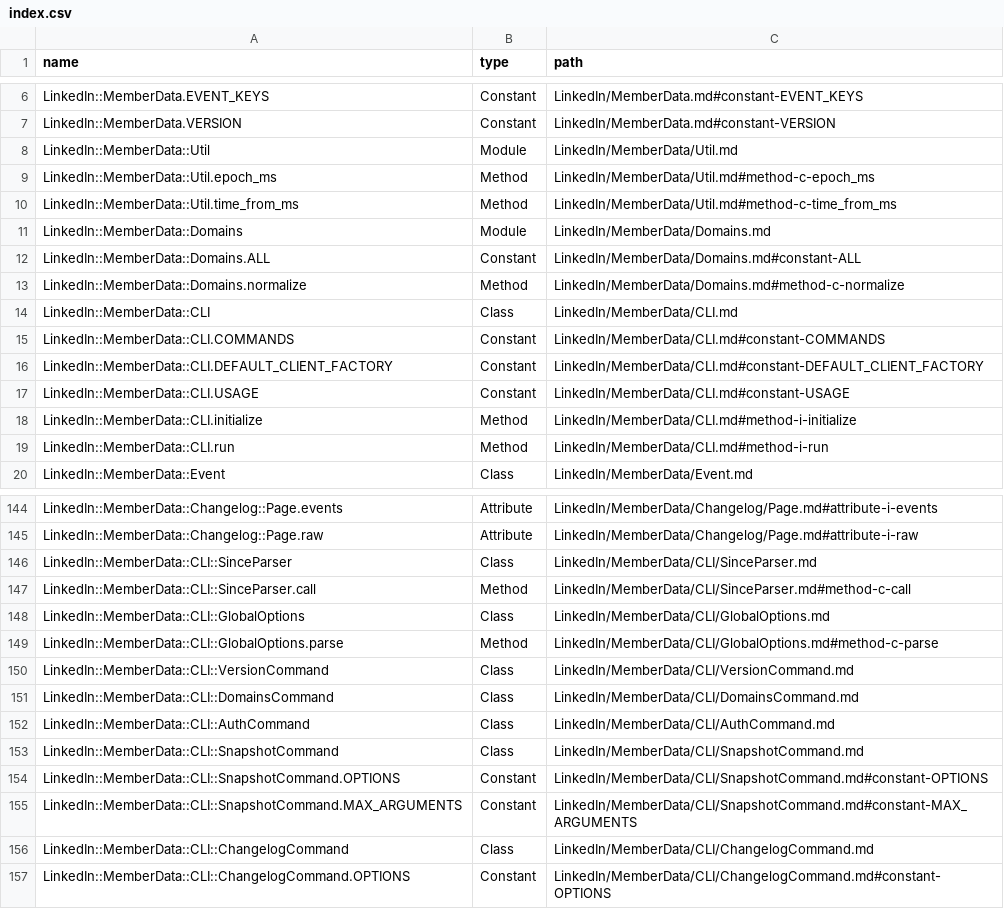
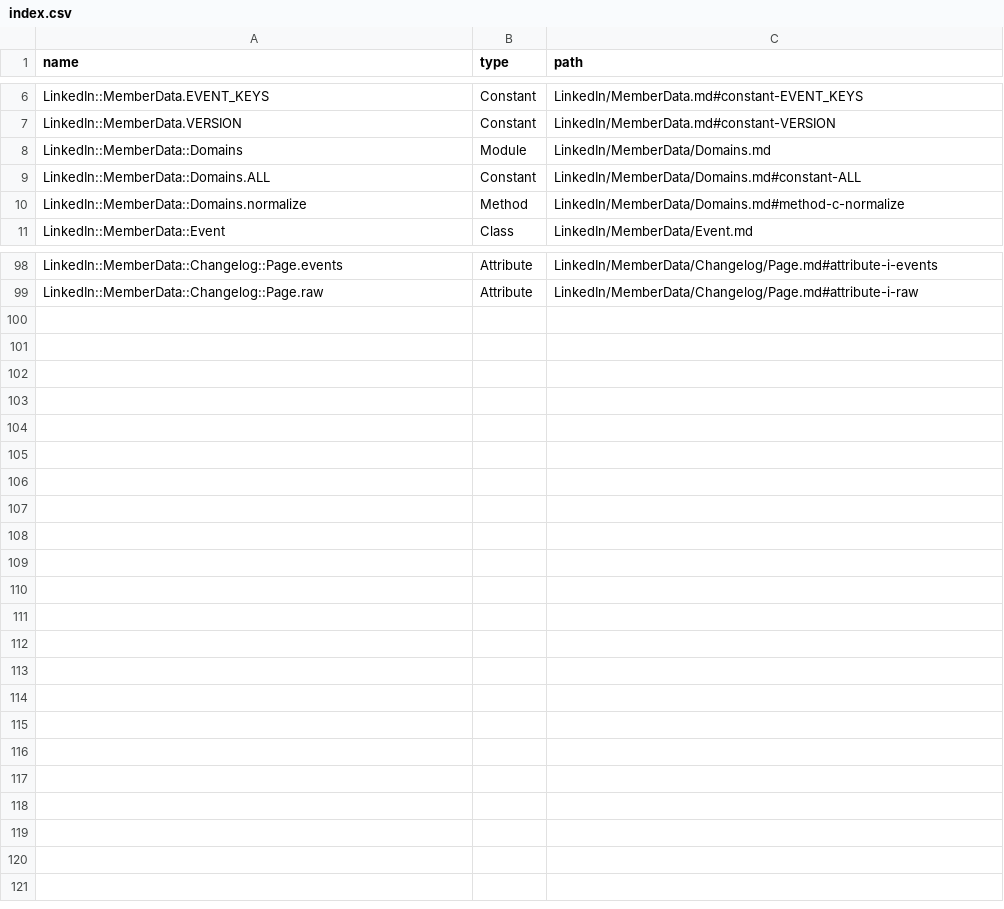
Before and after one commit to lucianghinda/linkedin-member-data, a CSV file: doc/index.csv, drawn as a sheet; only a part is shown, gaps mark what is left out; the diff covers the shown part only.

```diff
--- a/doc/index.csv
+++ b/doc/index.csv
@@ -7,5 +7,2 @@ LinkedIn::MemberData.EVENT_KEYS,Constant,LinkedIn/MemberData.md#constant-EVENT_K
 LinkedIn::MemberData.VERSION,Constant,LinkedIn/MemberData.md#constant-VERSION
-LinkedIn::MemberData::Util,Module,LinkedIn/MemberData/Util.md
-LinkedIn::MemberData::Util.epoch_ms,Method,LinkedIn/MemberData/Util.md#method-c-epoch_ms
-LinkedIn::MemberData::Util.time_from_ms,Method,LinkedIn/MemberData/Util.md#method-c-time_from_ms
 LinkedIn::MemberData::Domains,Module,LinkedIn/MemberData/Domains.md
@@ -13,8 +10,2 @@ LinkedIn::MemberData::Domains.ALL,Constant,LinkedIn/MemberData/Domains.md#consta
 LinkedIn::MemberData::Domains.normalize,Method,LinkedIn/MemberData/Domains.md#method-c-normalize
-LinkedIn::MemberData::CLI,Class,LinkedIn/MemberData/CLI.md
-LinkedIn::MemberData::CLI.COMMANDS,Constant,LinkedIn/MemberData/CLI.md#constant-COMMANDS
-LinkedIn::MemberData::CLI.DEFAULT_CLIENT_FACTORY,Constant,LinkedIn/MemberData/CLI.md#constant-DEFAULT_CLIENT_FACTORY
-LinkedIn::MemberData::CLI.USAGE,Constant,LinkedIn/MemberData/CLI.md#constant-USAGE
-LinkedIn::MemberData::CLI.initialize,Method,LinkedIn/MemberData/CLI.md#method-i-initialize
-LinkedIn::MemberData::CLI.run,Method,LinkedIn/MemberData/CLI.md#method-i-run
 LinkedIn::MemberData::Event,Class,LinkedIn/MemberData/Event.md
@@ -145,13 +99 @@ LinkedIn::MemberData::Changelog::Page.events,Attribute,LinkedIn/MemberData/Chang
 LinkedIn::MemberData::Changelog::Page.raw,Attribute,LinkedIn/MemberData/Changelog/Page.md#attribute-i-raw
-LinkedIn::MemberData::CLI::SinceParser,Class,LinkedIn/MemberData/CLI/SinceParser.md
-LinkedIn::MemberData::CLI::SinceParser.call,Method,LinkedIn/MemberData/CLI/SinceParser.md#method-c-call
-LinkedIn::MemberData::CLI::GlobalOptions,Class,LinkedIn/MemberData/CLI/GlobalOptions.md
-LinkedIn::MemberData::CLI::GlobalOptions.parse,Method,LinkedIn/MemberData/CLI/GlobalOptions.md#method-c-parse
-LinkedIn::MemberData::CLI::VersionCommand,Class,LinkedIn/MemberData/CLI/VersionCommand.md
-LinkedIn::MemberData::CLI::DomainsCommand,Class,LinkedIn/MemberData/CLI/DomainsCommand.md
-LinkedIn::MemberData::CLI::AuthCommand,Class,LinkedIn/MemberData/CLI/AuthCommand.md
-LinkedIn::MemberData::CLI::SnapshotCommand,Class,LinkedIn/MemberData/CLI/SnapshotCommand.md
-LinkedIn::MemberData::CLI::SnapshotCommand.OPTIONS,Constant,LinkedIn/MemberData/CLI/SnapshotCommand.md#constant-OPTIONS
-LinkedIn::MemberData::CLI::SnapshotCommand.MAX_ARGUMENTS,Constant,LinkedIn/MemberData/CLI/SnapshotCommand.md#constant-MAX_ARGUMENTS
-LinkedIn::MemberData::CLI::ChangelogCommand,Class,LinkedIn/MemberData/CLI/ChangelogCommand.md
-LinkedIn::MemberData::CLI::ChangelogCommand.OPTIONS,Constant,LinkedIn/MemberData/CLI/ChangelogCommand.md#constant-OPTIONS
```
Also changed, not shown: 37 removed rows elsewhere in this file, 25 other files.
